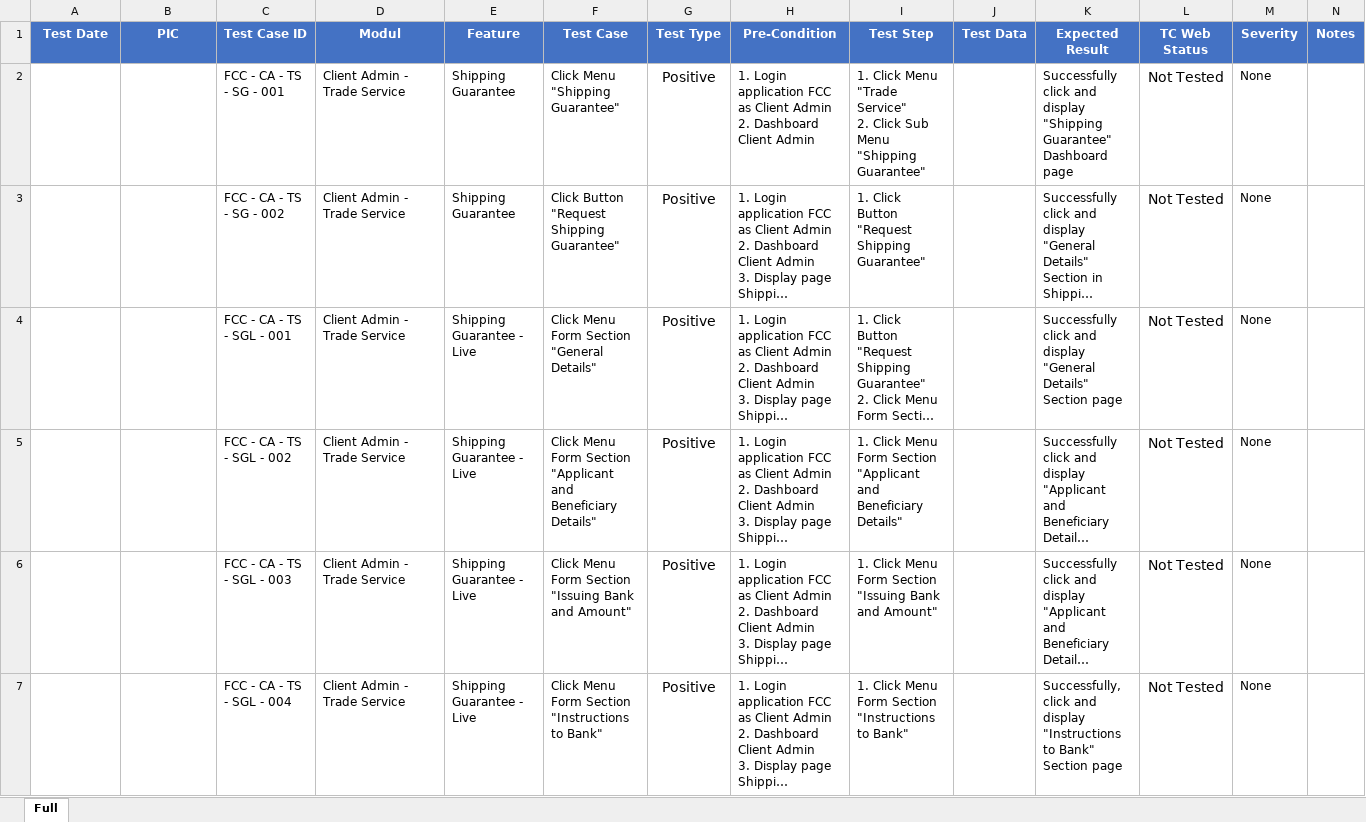
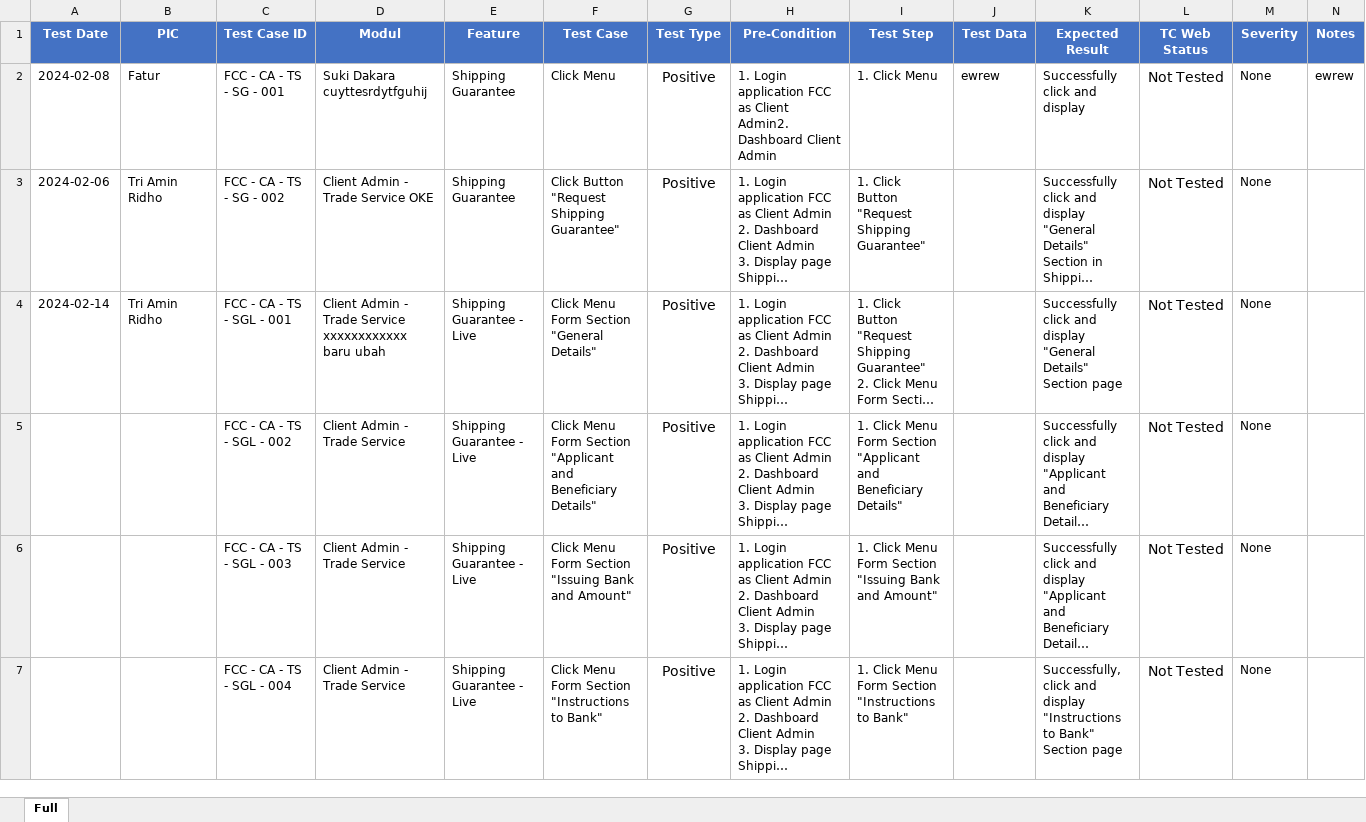
Before and after one commit to triamin93/project_tesit, an Excel workbook: upload/65bb0bdd2c295.xlsx, sheet Full, drawn as a sheet; only a part is shown; long unchanged cells end in …; values as stored, in another font and other column widths than the file's, no borders; removed rows and columns are numbered as before the commit, all else as after; rows hold the shown columns only; ↵ is a line break in a cell; the diff names each change by its address in the sheet, - before the commit and + after, or states it on an @@ line.

```diff
--- a/upload/65bb0bdd2c295.xlsx (sheet Full)
+++ b/upload/65bb0bdd2c295.xlsx (sheet Full)
-row 2:  |  | FCC - CA - TS - SG - 001 | Client Admin - Trade Service | Shipping Guarantee | Click Menu "Shipping Guarantee" | Positive | 1. Login application FCC as Client Admin ↵ 2. Dashboard Client Admin | 1. Click Menu "Trade Service" ↵ 2. Click Sub Menu "Shipping Guarantee" |  | Successfully click and display "Shipping Guarantee" Dashboard page | Not Tested | None
+row 2: 2024-02-08 | Fatur | FCC - CA - TS - SG - 001 | Suki Dakara cuyttesrdytfguhij | Shipping Guarantee | Click Menu | Positive | 1. Login application FCC as Client Admin2. Dashboard Client Admin | 1. Click Menu | ewrew | Successfully click and display | Not Tested | None | ewrew
-A3 (Test Date): (empty)
+A3 (Test Date): 2024-02-06
-B3:B4 (PIC): (empty)
+B3:B4 (PIC): Tri Amin Ridho
-D3 (Modul): Client Admin - Trade Service
+D3 (Modul): Client Admin - Trade Service OKE
-A4 (Test Date): (empty)
+A4 (Test Date): 2024-02-14
-D4 (Modul): Client Admin - Trade Service
+D4 (Modul): Client Admin - Trade Service xxxxxxxxxxxx baru ubah
```
Also changed, not shown: upload/65bc9b67d0eb0.xlsx, 6 other files.
